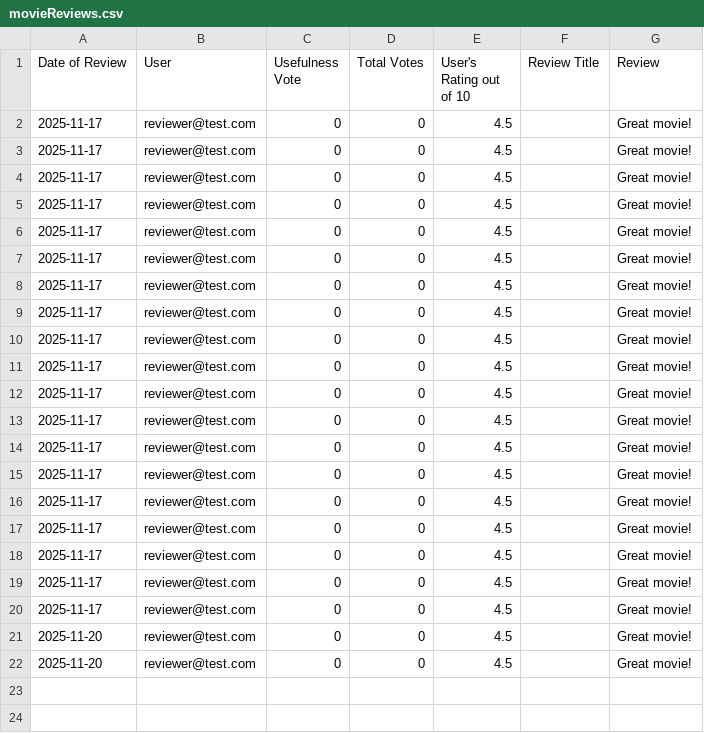
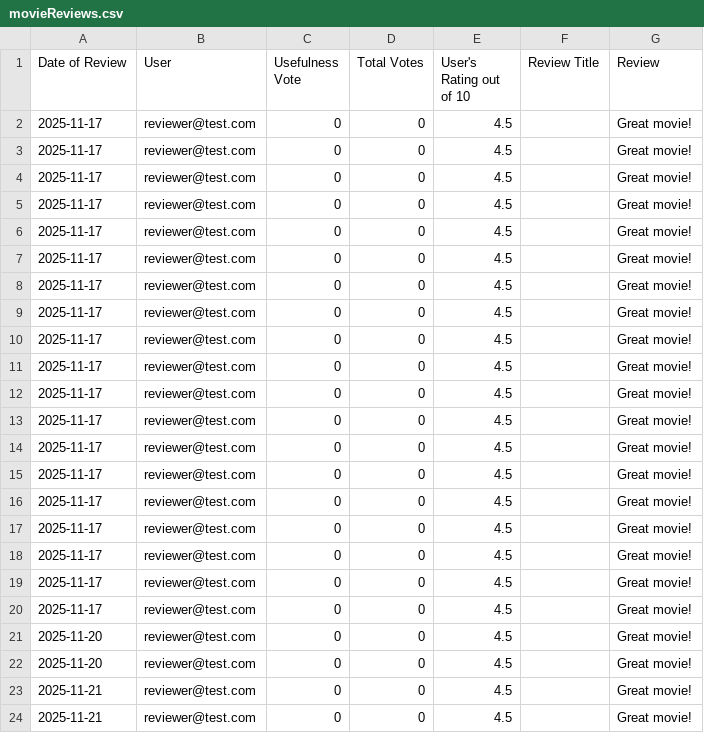
Before and after one commit to EldonT123/BS_Reviews, a CSV file: database/archive/Test_Movie/movieReviews.csv, drawn as a sheet; the diff names each change by its address in the sheet, - before the commit and + after, or states it on an @@ line.

```diff
--- a/database/archive/Test_Movie/movieReviews.csv
+++ b/database/archive/Test_Movie/movieReviews.csv
+row 23: 2025-11-21 | reviewer@test.com | 0 | 0 | 4.5 |  | Great movie!
+row 24: 2025-11-21 | reviewer@test.com | 0 | 0 | 4.5 |  | Great movie!
```
Also changed, not shown: 4 other files.
